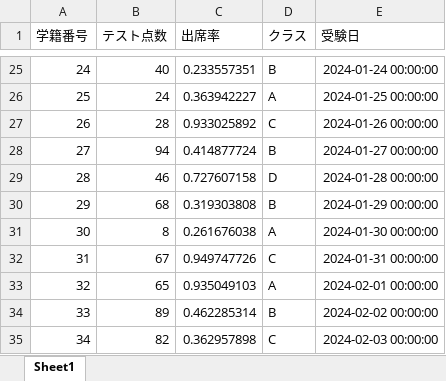
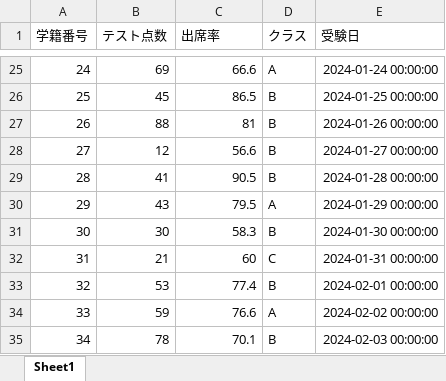
Before and after one commit to Masayan-source/Python, an Excel workbook: Data/output.xlsx, sheet Sheet1, drawn as a sheet; only a part is shown, gaps mark what is left out; values as stored, in another font and other column widths than the file's, no borders; the diff covers the shown part only; the diff names each change by its address in the sheet, - before the commit and + after, or states it on an @@ line.

```diff
--- a/Data/output.xlsx (sheet Sheet1)
+++ b/Data/output.xlsx (sheet Sheet1)
-B25 (テスト点数): 40
+B25 (テスト点数): 69
-C25 (出席率): 0.233557351
+C25 (出席率): 66.6
-D25 (クラス): B
+D25 (クラス): A
-B26 (テスト点数): 24
+B26 (テスト点数): 45
-C26 (出席率): 0.363942227
+C26 (出席率): 86.5
-D26 (クラス): A
+D26 (クラス): B
-B27 (テスト点数): 28
+B27 (テスト点数): 88
-C27 (出席率): 0.933025892
+C27 (出席率): 81
-D27 (クラス): C
+D27 (クラス): B
-B28 (テスト点数): 94
+B28 (テスト点数): 12
-C28 (出席率): 0.414877724
+C28 (出席率): 56.6
-B29 (テスト点数): 46
+B29 (テスト点数): 41
-C29 (出席率): 0.727607158
+C29 (出席率): 90.5
-D29 (クラス): D
+D29 (クラス): B
-B30 (テスト点数): 68
+B30 (テスト点数): 43
-C30 (出席率): 0.319303808
+C30 (出席率): 79.5
-D30 (クラス): B
+D30 (クラス): A
-B31 (テスト点数): 8
+B31 (テスト点数): 30
-C31 (出席率): 0.261676038
+C31 (出席率): 58.3
-D31 (クラス): A
+D31 (クラス): B
-B32 (テスト点数): 67
+B32 (テスト点数): 21
-C32 (出席率): 0.949747726
+C32 (出席率): 60
-B33 (テスト点数): 65
+B33 (テスト点数): 53
-C33 (出席率): 0.935049103
+C33 (出席率): 77.4
-D33 (クラス): A
+D33 (クラス): B
-B34 (テスト点数): 89
+B34 (テスト点数): 59
-C34 (出席率): 0.462285314
+C34 (出席率): 76.6
-D34 (クラス): B
+D34 (クラス): A
-B35 (テスト点数): 82
+B35 (テスト点数): 78
-C35 (出席率): 0.362957898
+C35 (出席率): 70.1
-D35 (クラス): C
+D35 (クラス): B
```
Also changed, not shown: 244 edited cells elsewhere in this sheet, 5 other files.
